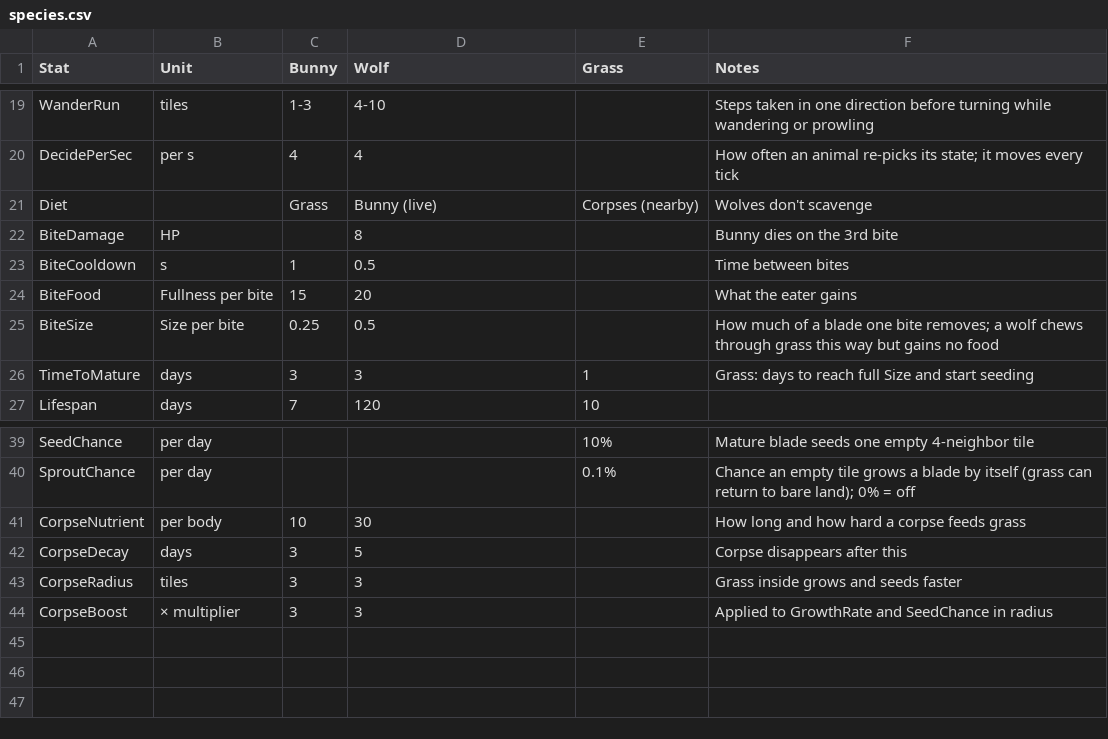
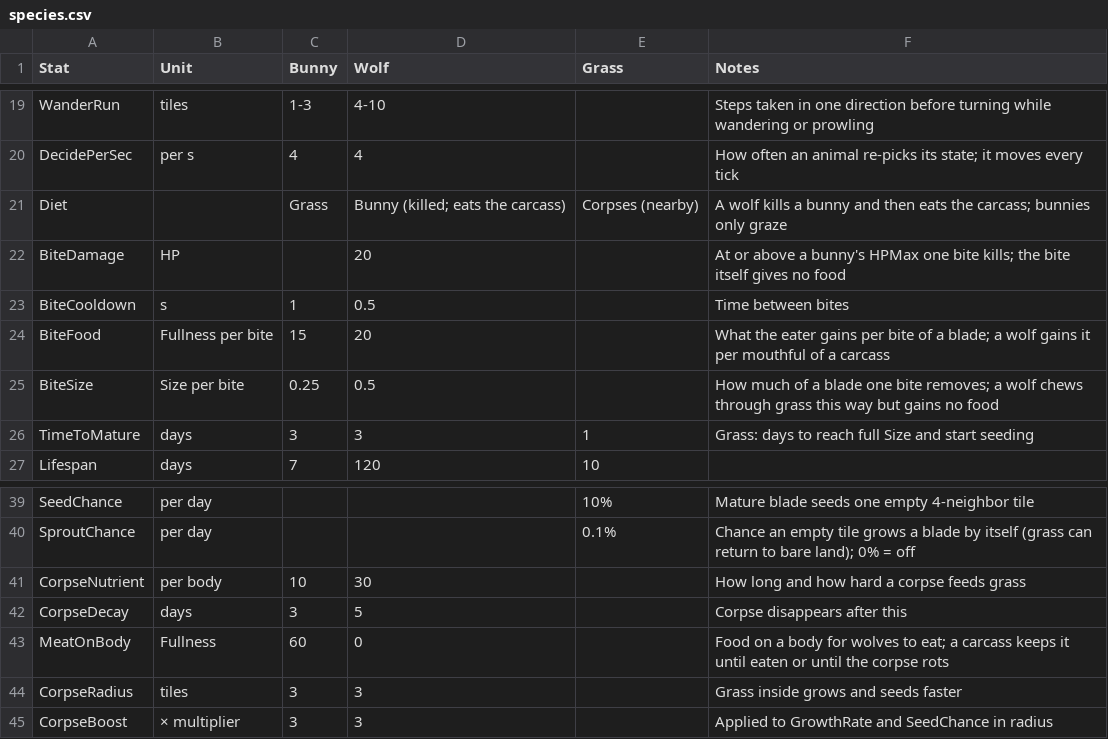
Before and after one commit to pbrinnel/pbrinnel.github.io, a CSV file: Life/tables/species.csv, drawn as a sheet; only a part is shown, gaps mark what is left out.

```diff
--- a/Life/tables/species.csv
+++ b/Life/tables/species.csv
@@ -20,6 +20,6 @@ WanderRun,tiles,1-3,4-10,,Steps taken in one direction before turning while wand
 DecidePerSec,per s,4,4,,How often an animal re-picks its state; it moves every tick
-Diet,,Grass,Bunny (live),Corpses (nearby),Wolves don't scavenge
-BiteDamage,HP,,8,,Bunny dies on the 3rd bite
+Diet,,Grass,Bunny (killed; eats the carcass),Corpses (nearby),A wolf kills a bunny and then eats the carcass; bunnies only graze
+BiteDamage,HP,,20,,At or above a bunny's HPMax one bite kills; the bite itself gives no food
 BiteCooldown,s,1,0.5,,Time between bites
-BiteFood,Fullness per bite,15,20,,What the eater gains
+BiteFood,Fullness per bite,15,20,,What the eater gains per bite of a blade; a wolf gains it per mouthful of a carcass
 BiteSize,Size per bite,0.25,0.5,,How much of a blade one bite removes; a wolf chews through grass this way but gains no food
@@ -42,2 +42,3 @@ CorpseNutrient,per body,10,30,,How long and how hard a corpse feeds grass
 CorpseDecay,days,3,5,,Corpse disappears after this
+MeatOnBody,Fullness,60,0,,Food on a body for wolves to eat; a carcass keeps it until eaten or until the corpse rots
 CorpseRadius,tiles,3,3,,Grass inside grows and seeds faster
```
Also changed, not shown: Life/tables/settings.csv, Life/tables/states.csv, 23 other files.
